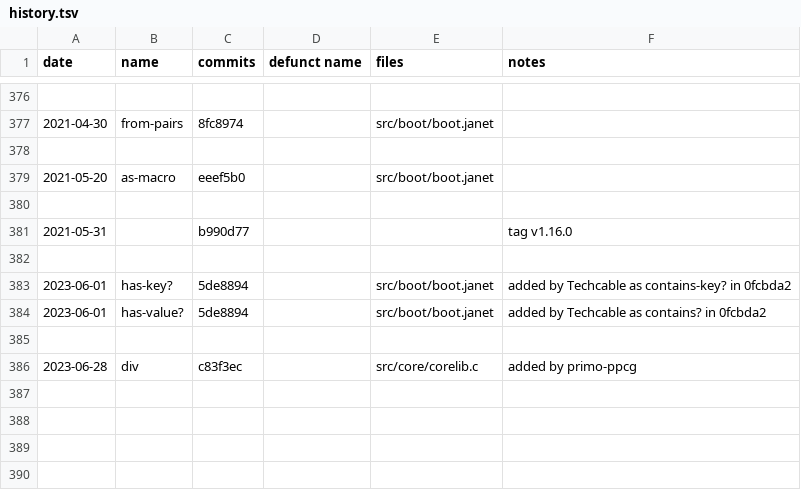
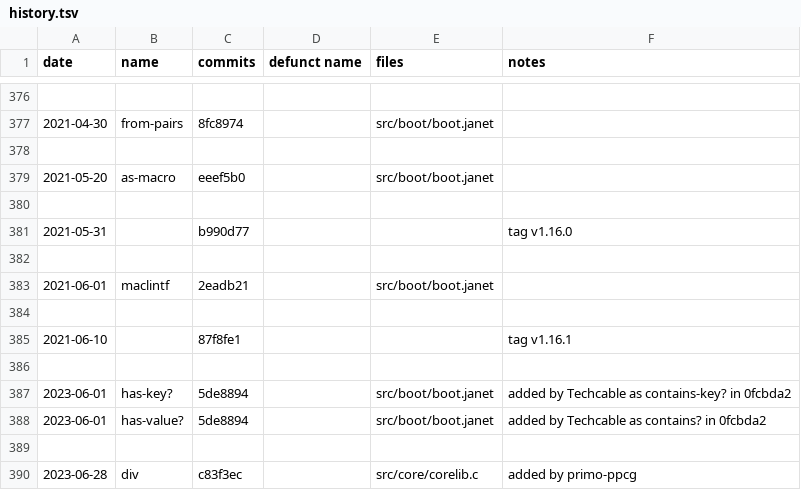
Before and after one commit to sogaiu/janet-examples, a TSV file: doc/history.tsv, drawn as a sheet; only a part is shown, gaps mark what is left out; the diff names each change by its address in the sheet, - before the commit and + after, or states it on an @@ line.

Commit message:
Update history.tsv with 1.16.1 info

```diff
--- a/doc/history.tsv
+++ b/doc/history.tsv
+row 383: 2021-06-01 | maclintf | 2eadb21 |  | src/boot/boot.janet
+row 384: (empty)
+row 385: 2021-06-10 |  | 87f8fe1 |  |  | tag v1.16.1
+row 386: (empty)
```
